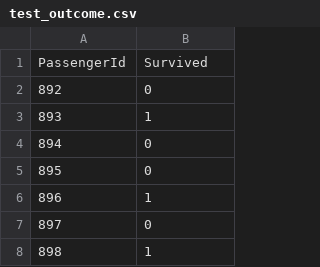
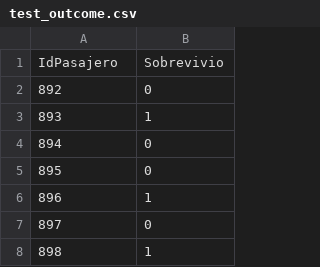
Before and after one commit to dparedesi/DS-con-R, a CSV file: titanic/test_outcome.csv, drawn as a sheet; only a part is shown.

Commit message:
Update test_outcome.csv

```diff
--- a/titanic/test_outcome.csv
+++ b/titanic/test_outcome.csv
@@ -1,2 +1,2 @@
-PassengerId,Survived
+IdPasajero,Sobrevivio
 892,0
```
